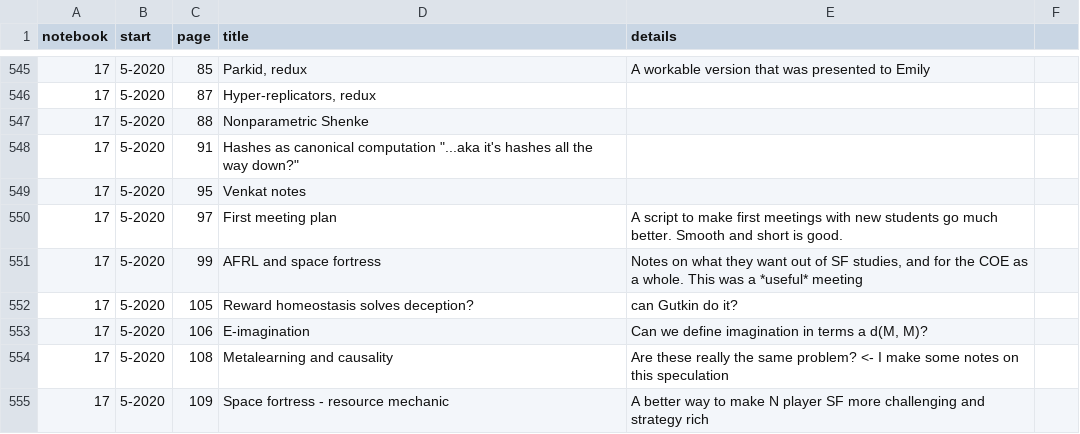
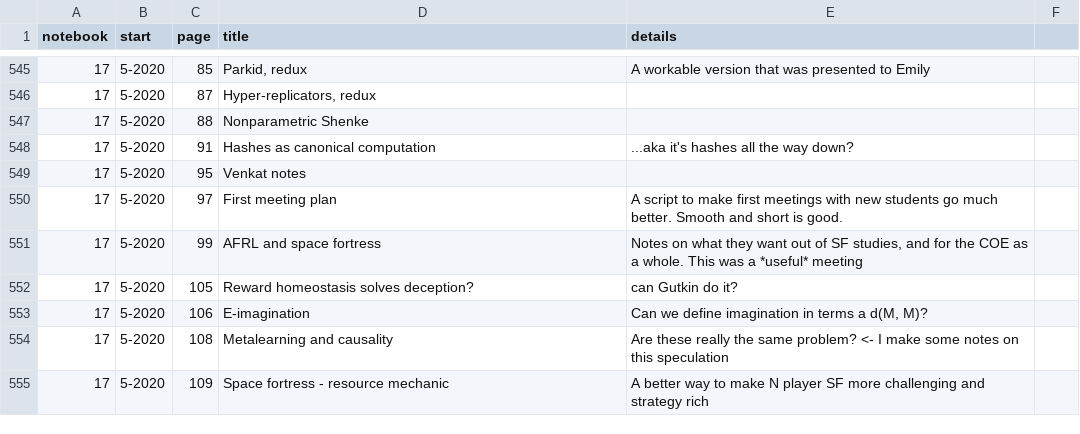
Before and after one commit to parenthetical-e/Index, a TSV file: index.tsv, drawn as a sheet; only a part is shown, gaps mark what is left out.

Commit message:
Fix formatting

```diff
--- a/index.tsv
+++ b/index.tsv
@@ -547,3 +547,3 @@ notebook	start	page	title	details
 17	5-2020	88	"Nonparametric Shenke"	""
-17	5-2020	91	"Hashes as canonical computation" "...aka it's hashes all the way down?"
+17	5-2020	91	"Hashes as canonical computation"	"...aka it's hashes all the way down?"
 17	5-2020	95	"Venkat notes"	""
```
